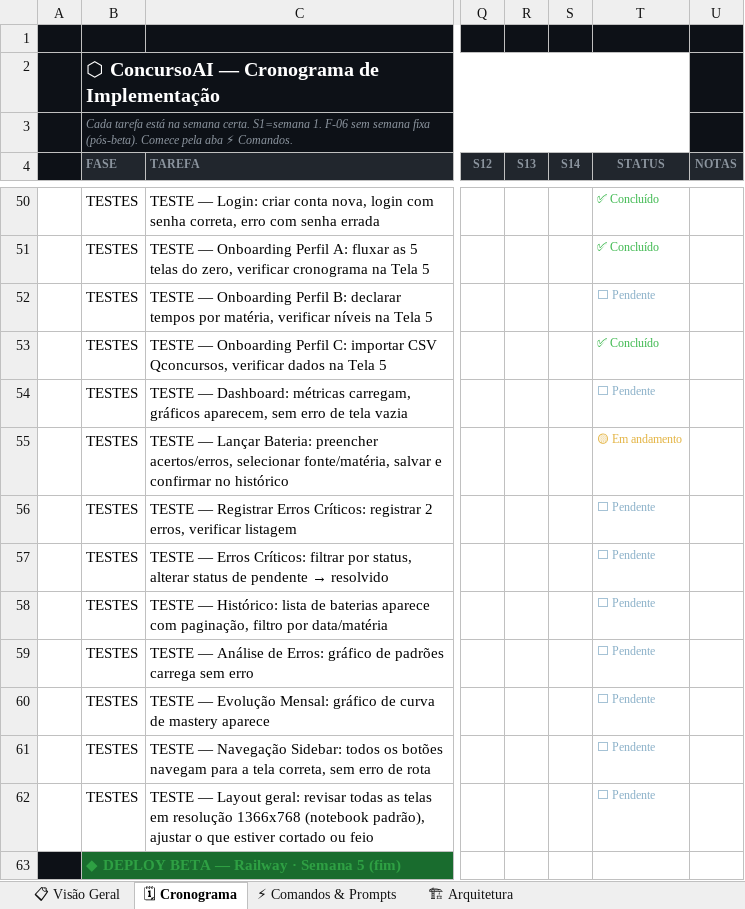
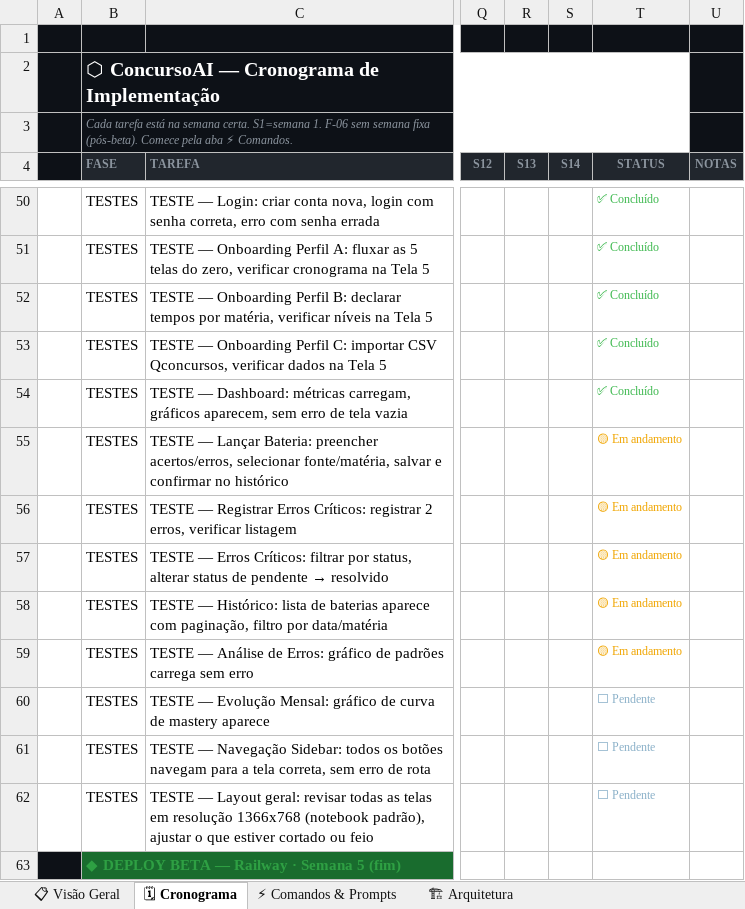
Before and after one commit to figueiredoalfs/sistema-de-gerenciamento-de-estudos, an Excel workbook: concursoai_roadmap_v3_FINAL.xlsx, sheet 🗓 Cronograma, drawn as a sheet; only a part is shown, gaps mark what is left out; values as stored, in another font and other column widths than the file's, no borders; the diff names each change by its address in the sheet, - before the commit and + after, or states it on an @@ line.

```diff
--- a/concursoai_roadmap_v3_FINAL.xlsx (sheet 🗓 Cronograma)
+++ b/concursoai_roadmap_v3_FINAL.xlsx (sheet 🗓 Cronograma)
-T52 (STATUS): ⬜ Pendente
+T52 (STATUS): ✅ Concluído
-T52 text colour: #8AB0C8
+T52 text colour: #3FB950
-T54 (STATUS): ⬜ Pendente
+T54 (STATUS): ✅ Concluído
-T54 text colour: #8AB0C8
+T54 text colour: #3FB950
-T55 text colour: #E3B341
+T55 text colour: #F0A500
-T56:T59 (STATUS): ⬜ Pendente
+T56:T59 (STATUS): 🟡 Em andamento
-T56:T59 text colour: #8AB0C8
+T56:T59 text colour: #F0A500
```
Also changed, not shown: 13 other files.
